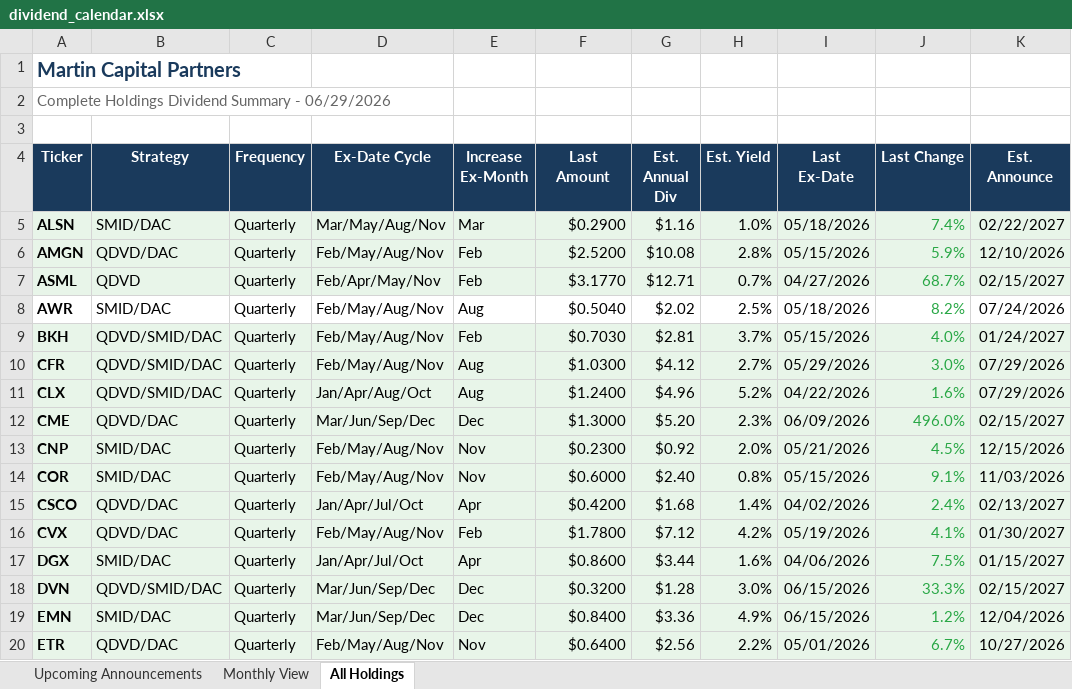
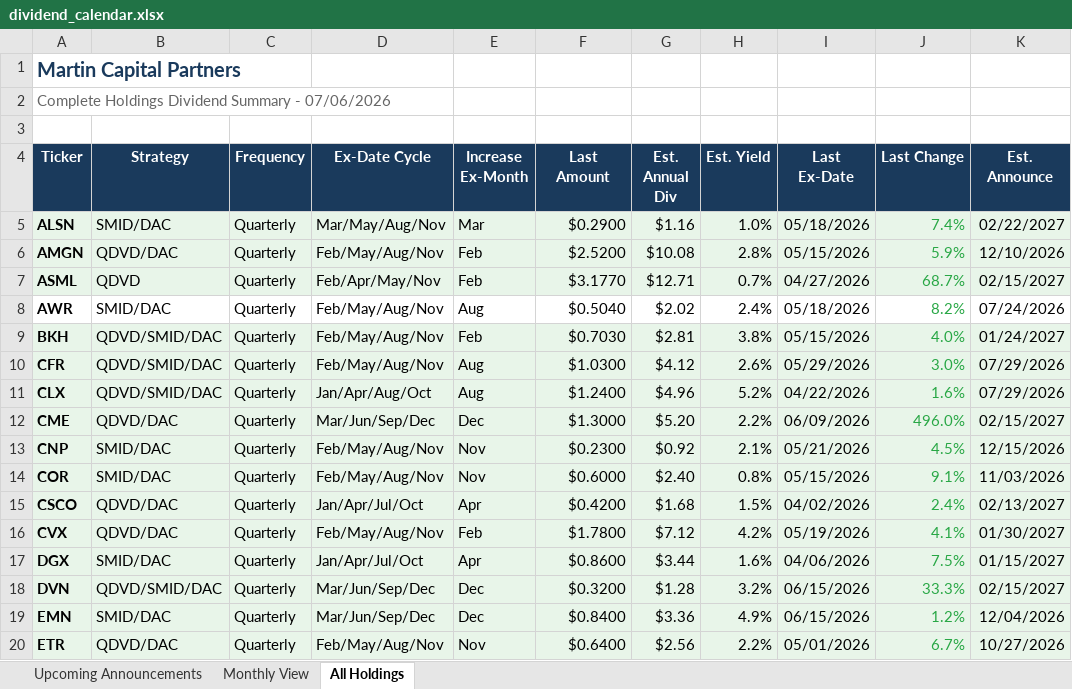
Before and after one commit to ryansadair/mcp-dashboard, an Excel workbook: data/dividend_calendar.xlsx, sheet All Holdings, drawn as a sheet; only a part is shown; values as stored, in another font and other column widths than the file's, no borders; the diff covers the shown part only; the diff names each change by its address in the sheet, - before the commit and + after, or states it on an @@ line.

```diff
--- a/data/dividend_calendar.xlsx (sheet All Holdings)
+++ b/data/dividend_calendar.xlsx (sheet All Holdings)
-A2 (Ticker): …Summary - 06/29/2026
+A2 (Ticker): …Summary - 07/06/2026
-H8 (Est. Yield): 2.5%
+H8 (Est. Yield): 2.4%
-H9 (Est. Yield): 3.7%
+H9 (Est. Yield): 3.8%
-H10 (Est. Yield): 2.7%
+H10 (Est. Yield): 2.6%
-H12 (Est. Yield): 2.3%
+H12 (Est. Yield): 2.2%
-H13 (Est. Yield): 2.0%
+H13 (Est. Yield): 2.1%
-H15 (Est. Yield): 1.4%
+H15 (Est. Yield): 1.5%
-H18 (Est. Yield): 3.0%
+H18 (Est. Yield): 3.2%
```
Also changed, not shown: 1 added row and 31 edited cells elsewhere in this sheet, sheet Upcoming Announcements, sheet Monthly View.
